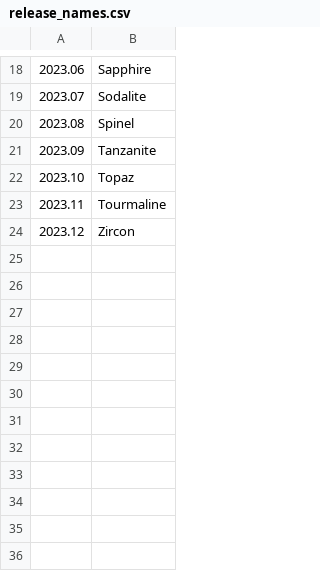
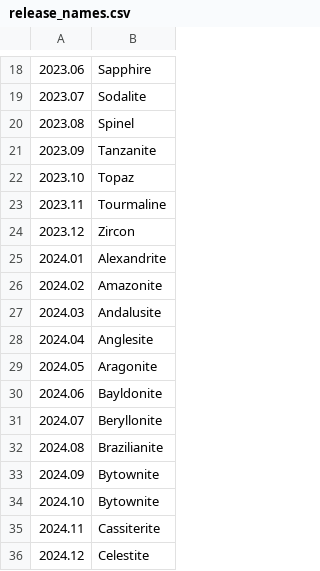
Before and after one commit to uc-cdis/gen3-release-utils, a CSV file: release_names.csv, drawn as a sheet; only a part is shown, gaps mark what is left out.

Commit message:
Add release names

```diff
--- a/release_names.csv
+++ b/release_names.csv
@@ -24 +24,13 @@
 2023.12,Zircon
+2024.01,Alexandrite
+2024.02,Amazonite
+2024.03,Andalusite
+2024.04,Anglesite
+2024.05,Aragonite
+2024.06,Bayldonite
+2024.07,Beryllonite
+2024.08,Brazilianite
+2024.09,Bytownite
+2024.10,Bytownite
+2024.11,Cassiterite
+2024.12,Celestite
```
